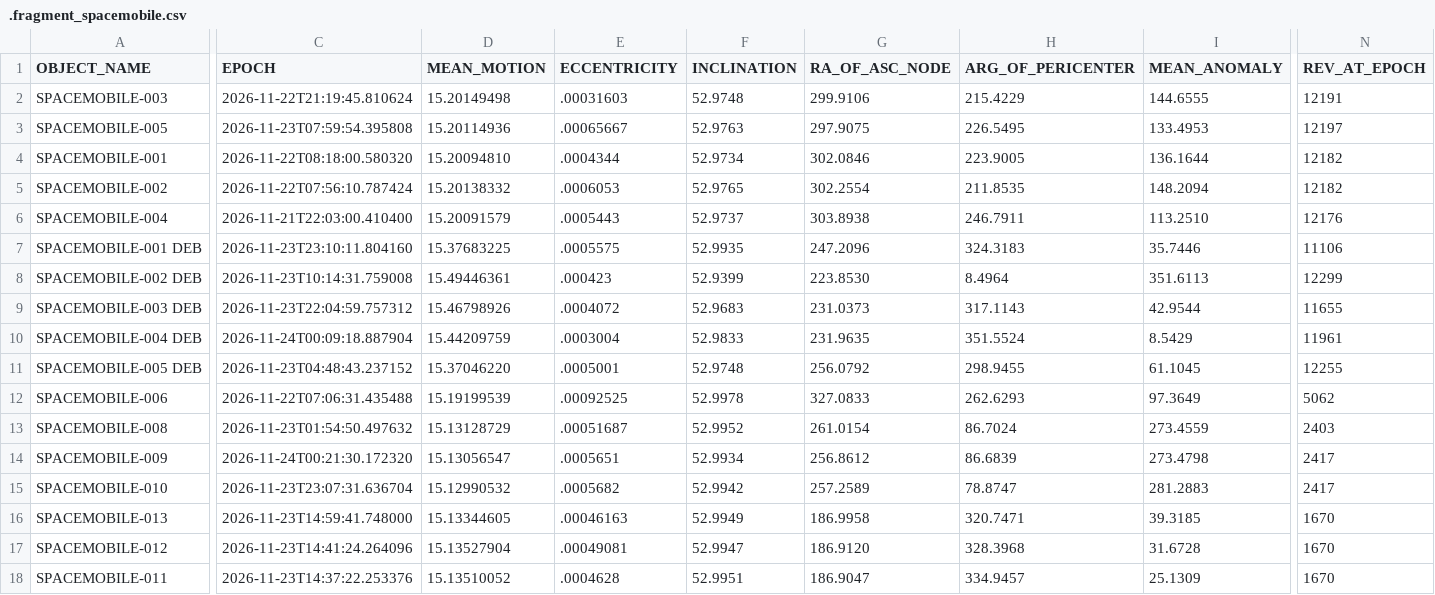
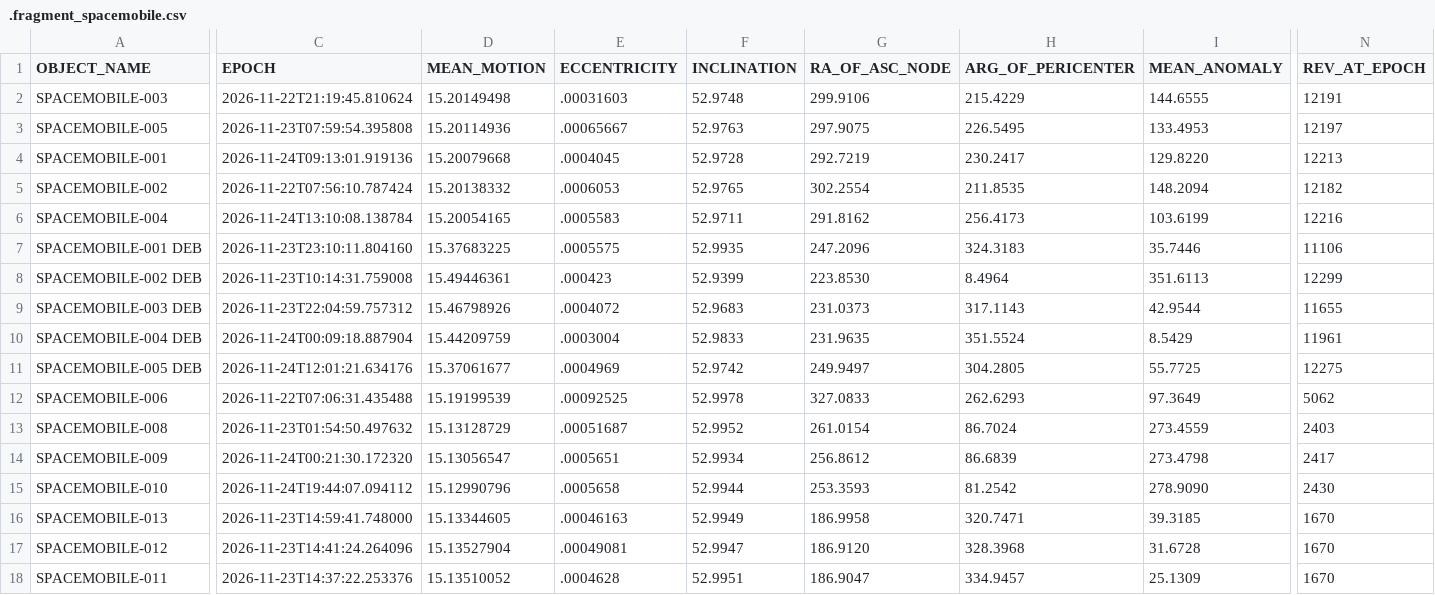
Before and after one commit to Iron-Sight-Tracker/satellite-tracker, a CSV file: tles/.fragment_spacemobile.csv, drawn as a sheet; only a part is shown, gaps mark what is left out; the diff covers the shown part only; the diff names each change by its address in the sheet, - before the commit and + after, or states it on an @@ line.

```diff
--- a/tles/.fragment_spacemobile.csv
+++ b/tles/.fragment_spacemobile.csv
-C4 (EPOCH): 2026-11-22T08:18:00.580320
+C4 (EPOCH): 2026-11-24T09:13:01.919136
-D4 (MEAN_MOTION): 15.20094810
+D4 (MEAN_MOTION): 15.20079668
-E4 (ECCENTRICITY): .0004344
+E4 (ECCENTRICITY): .0004045
-F4 (INCLINATION): 52.9734
+F4 (INCLINATION): 52.9728
-G4 (RA_OF_ASC_NODE): 302.0846
+G4 (RA_OF_ASC_NODE): 292.7219
-H4 (ARG_OF_PERICENTER): 223.9005
+H4 (ARG_OF_PERICENTER): 230.2417
-I4 (MEAN_ANOMALY): 136.1644
+I4 (MEAN_ANOMALY): 129.8220
-N4 (REV_AT_EPOCH): 12182
+N4 (REV_AT_EPOCH): 12213
-C6 (EPOCH): 2026-11-21T22:03:00.410400
+C6 (EPOCH): 2026-11-24T13:10:08.138784
-D6 (MEAN_MOTION): 15.20091579
+D6 (MEAN_MOTION): 15.20054165
-E6 (ECCENTRICITY): .0005443
+E6 (ECCENTRICITY): .0005583
-F6 (INCLINATION): 52.9737
+F6 (INCLINATION): 52.9711
-G6 (RA_OF_ASC_NODE): 303.8938
+G6 (RA_OF_ASC_NODE): 291.8162
-H6 (ARG_OF_PERICENTER): 246.7911
+H6 (ARG_OF_PERICENTER): 256.4173
-I6 (MEAN_ANOMALY): 113.2510
+I6 (MEAN_ANOMALY): 103.6199
-N6 (REV_AT_EPOCH): 12176
+N6 (REV_AT_EPOCH): 12216
-C11 (EPOCH): 2026-11-23T04:48:43.237152
+C11 (EPOCH): 2026-11-24T12:01:21.634176
-D11 (MEAN_MOTION): 15.37046220
+D11 (MEAN_MOTION): 15.37061677
-E11 (ECCENTRICITY): .0005001
+E11 (ECCENTRICITY): .0004969
-F11 (INCLINATION): 52.9748
+F11 (INCLINATION): 52.9742
-G11 (RA_OF_ASC_NODE): 256.0792
+G11 (RA_OF_ASC_NODE): 249.9497
-H11 (ARG_OF_PERICENTER): 298.9455
+H11 (ARG_OF_PERICENTER): 304.2805
-I11 (MEAN_ANOMALY): 61.1045
+I11 (MEAN_ANOMALY): 55.7725
-N11 (REV_AT_EPOCH): 12255
+N11 (REV_AT_EPOCH): 12275
-C15 (EPOCH): 2026-11-23T23:07:31.636704
+C15 (EPOCH): 2026-11-24T19:44:07.094112
-D15 (MEAN_MOTION): 15.12990532
+D15 (MEAN_MOTION): 15.12990796
-E15 (ECCENTRICITY): .0005682
+E15 (ECCENTRICITY): .0005658
-F15 (INCLINATION): 52.9942
+F15 (INCLINATION): 52.9944
-G15 (RA_OF_ASC_NODE): 257.2589
+G15 (RA_OF_ASC_NODE): 253.3593
-H15 (ARG_OF_PERICENTER): 78.8747
+H15 (ARG_OF_PERICENTER): 81.2542
-I15 (MEAN_ANOMALY): 281.2883
+I15 (MEAN_ANOMALY): 278.9090
-N15 (REV_AT_EPOCH): 2417
+N15 (REV_AT_EPOCH): 2430
```
Also changed, not shown: 8 edited cells elsewhere in this file, 1 other file.
